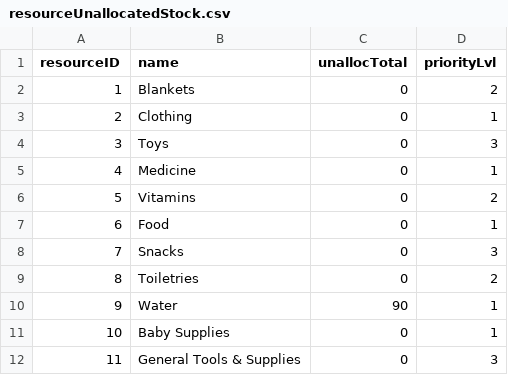
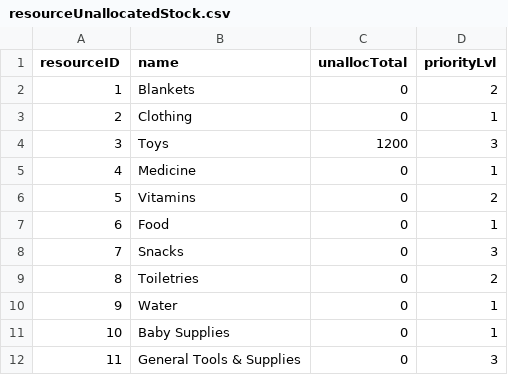
Before and after one commit to bennylao/ucl-humanitarian-management-system-CLI, a CSV file: humanitarian_management_system/data/resourceUnallocatedStock.csv, drawn as a sheet.

Commit message:
resource auto alloc bug fix

```diff
--- a/humanitarian_management_system/data/resourceUnallocatedStock.csv
+++ b/humanitarian_management_system/data/resourceUnallocatedStock.csv
@@ -3,3 +3,3 @@ resourceID,name,unallocTotal,priorityLvl
 2,Clothing,0,1
-3,Toys,0,3
+3,Toys,1200,3
 4,Medicine,0,1
@@ -9,3 +9,3 @@ resourceID,name,unallocTotal,priorityLvl
 8,Toiletries,0,2
-9,Water,90,1
+9,Water,0,1
 10,Baby Supplies,0,1
```
Also changed, not shown: humanitarian_management_system/data/resourceAllocation.csv, humanitarian_management_system/data/resourceStock.csv, 5 other files.
